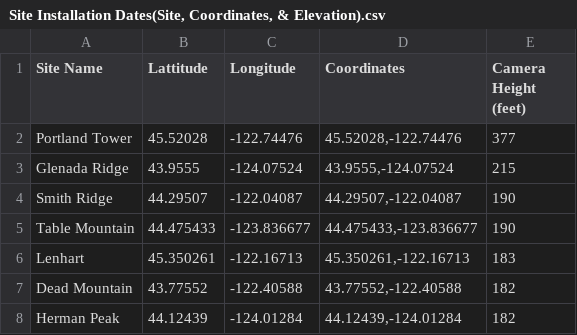
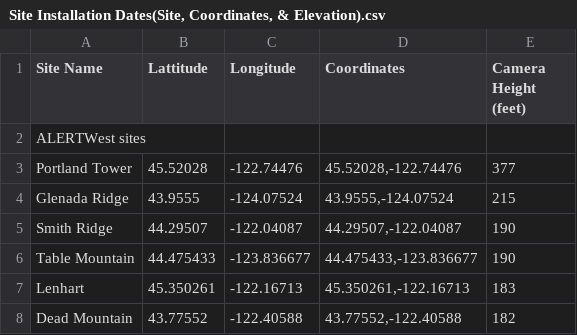
Before and after one commit to InfoGraphicsUO/OWDCIC-coverage, a CSV file: data/Site Installation Dates(Site, Coordinates, & Elevation).csv, drawn as a sheet; only a part is shown; the shorter side is filled out with more unchanged rows; the diff covers the shown part only.

Commit message:
Refresh camera site data and prepare pending viewshed inputs

```diff
--- a/data/Site Installation Dates(Site, Coordinates, & Elevation).csv
+++ b/data/Site Installation Dates(Site, Coordinates, & Elevation).csv
@@ -1,0 +2 @@
+ALERTWest sites,,,,,,,,
```
Also changed, not shown: 18 added rows and 4 edited cells elsewhere in this file, 19 other files.
